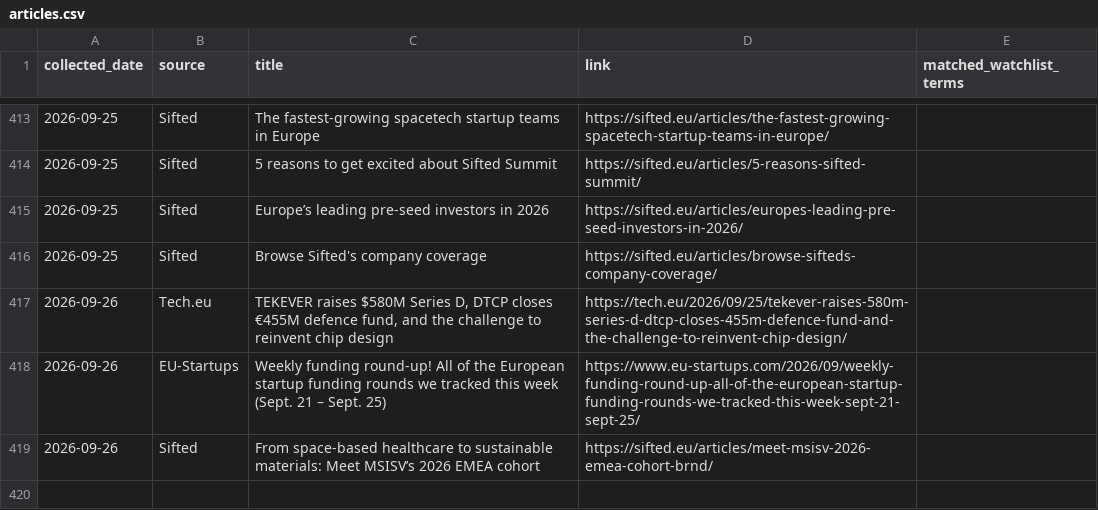
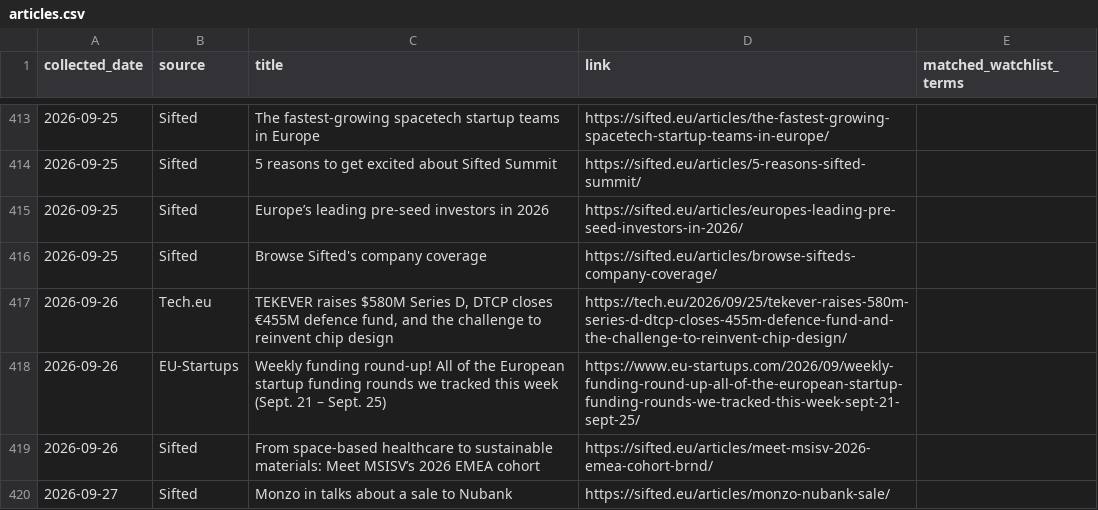
Before and after one commit to trpelka/trend-monitor, a CSV file: data/articles.csv, drawn as a sheet; only a part is shown, gaps mark what is left out.

```diff
--- a/data/articles.csv
+++ b/data/articles.csv
@@ -419 +419,2 @@ collected_date,source,title,link,matched_watchlist_terms
 2026-09-26,Sifted,From space-based healthcare to sustainable materials: Meet MSISV’s 2026 EMEA cohort,https://sifted.eu/articles/meet-msisv-2026-emea-cohort-brnd/,
+2026-09-27,Sifted,Monzo in talks about a sale to Nubank,https://sifted.eu/articles/monzo-nubank-sale/,
```
Also changed, not shown: data/trends.csv, 1 other file.
